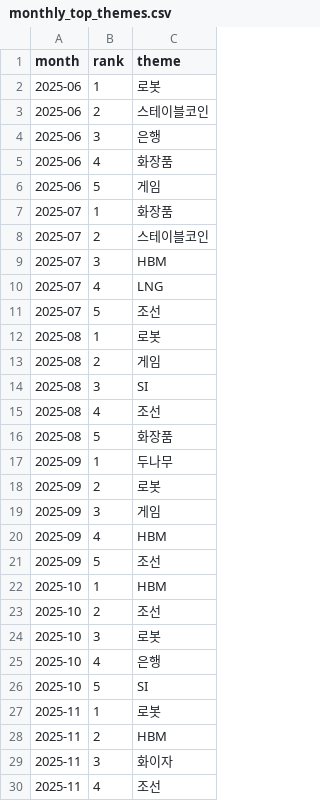
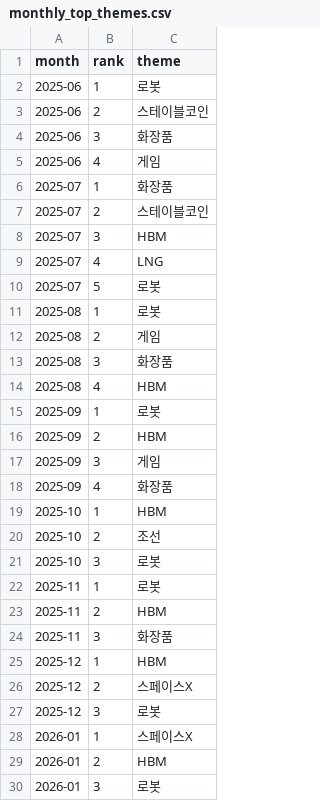
Before and after one commit to cindy19920216/AI-Coding_practice, a CSV file: results/monthly_top_themes.csv, drawn as a sheet; only a part is shown; the shorter side is filled out with more unchanged rows; the diff covers the shown part only.

```diff
--- a/results/monthly_top_themes.csv
+++ b/results/monthly_top_themes.csv
@@ -3,5 +3,4 @@
 2025-06,2,스테이블코인
-2025-06,3,은행
-2025-06,4,화장품
-2025-06,5,게임
+2025-06,3,화장품
+2025-06,4,게임
 2025-07,1,화장품
@@ -10,13 +9,11 @@
 2025-07,4,LNG
-2025-07,5,조선
+2025-07,5,로봇
 2025-08,1,로봇
 2025-08,2,게임
-2025-08,3,SI
-2025-08,4,조선
-2025-08,5,화장품
-2025-09,1,두나무
-2025-09,2,로봇
+2025-08,3,화장품
+2025-08,4,HBM
+2025-09,1,로봇
+2025-09,2,HBM
 2025-09,3,게임
-2025-09,4,HBM
-2025-09,5,조선
+2025-09,4,화장품
 2025-10,1,HBM
@@ -24,7 +21,4 @@
 2025-10,3,로봇
-2025-10,4,은행
-2025-10,5,SI
 2025-11,1,로봇
 2025-11,2,HBM
-2025-11,3,화이자
-2025-11,4,조선
+2025-11,3,화장품
```
Also changed, not shown: 8 removed rows and 7 edited cells elsewhere in this file, results/final_theme_stocks.csv, 8 other files.
